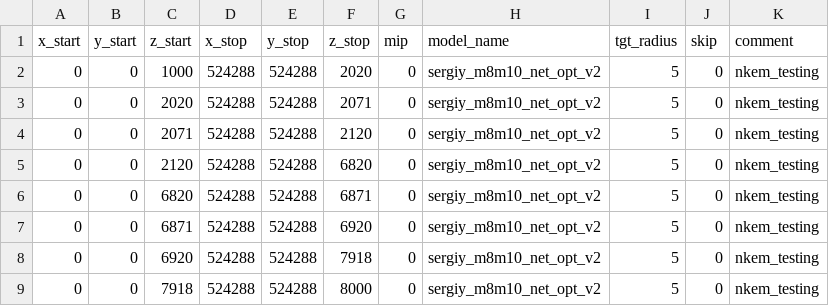
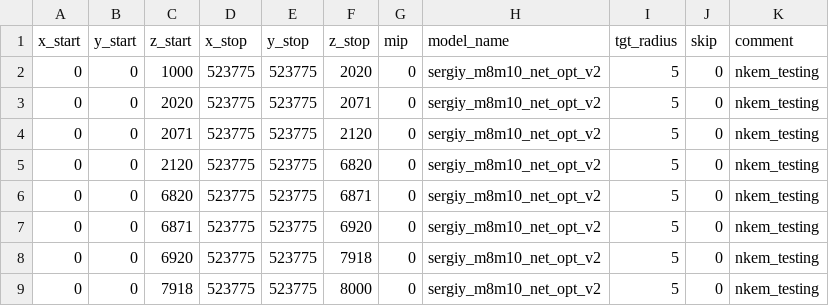
Before and after one commit to seung-lab/SEAMLeSS, a CSV file: inference/params/201007_minnie35_reversed_coarse.csv, drawn as a sheet.

Commit message:
M35 param update

```diff
--- a/inference/params/201007_minnie35_reversed_coarse.csv
+++ b/inference/params/201007_minnie35_reversed_coarse.csv
@@ -1,9 +1,9 @@
 x_start,y_start,z_start,x_stop,y_stop,z_stop,mip,model_name,tgt_radius,skip,comment
-0,0,1000,524288,524288,2020,0,sergiy_m8m10_net_opt_v2,5,0,nkem_testing
-0,0,2020,524288,524288,2071,0,sergiy_m8m10_net_opt_v2,5,0,nkem_testing
-0,0,2071,524288,524288,2120,0,sergiy_m8m10_net_opt_v2,5,0,nkem_testing
-0,0,2120,524288,524288,6820,0,sergiy_m8m10_net_opt_v2,5,0,nkem_testing
-0,0,6820,524288,524288,6871,0,sergiy_m8m10_net_opt_v2,5,0,nkem_testing
-0,0,6871,524288,524288,6920,0,sergiy_m8m10_net_opt_v2,5,0,nkem_testing
-0,0,6920,524288,524288,7918,0,sergiy_m8m10_net_opt_v2,5,0,nkem_testing
-0,0,7918,524288,524288,8000,0,sergiy_m8m10_net_opt_v2,5,0,nkem_testing
+0,0,1000,523775,523775,2020,0,sergiy_m8m10_net_opt_v2,5,0,nkem_testing
+0,0,2020,523775,523775,2071,0,sergiy_m8m10_net_opt_v2,5,0,nkem_testing
+0,0,2071,523775,523775,2120,0,sergiy_m8m10_net_opt_v2,5,0,nkem_testing
+0,0,2120,523775,523775,6820,0,sergiy_m8m10_net_opt_v2,5,0,nkem_testing
+0,0,6820,523775,523775,6871,0,sergiy_m8m10_net_opt_v2,5,0,nkem_testing
+0,0,6871,523775,523775,6920,0,sergiy_m8m10_net_opt_v2,5,0,nkem_testing
+0,0,6920,523775,523775,7918,0,sergiy_m8m10_net_opt_v2,5,0,nkem_testing
+0,0,7918,523775,523775,8000,0,sergiy_m8m10_net_opt_v2,5,0,nkem_testing
```
Also changed, not shown: 2 other files.
